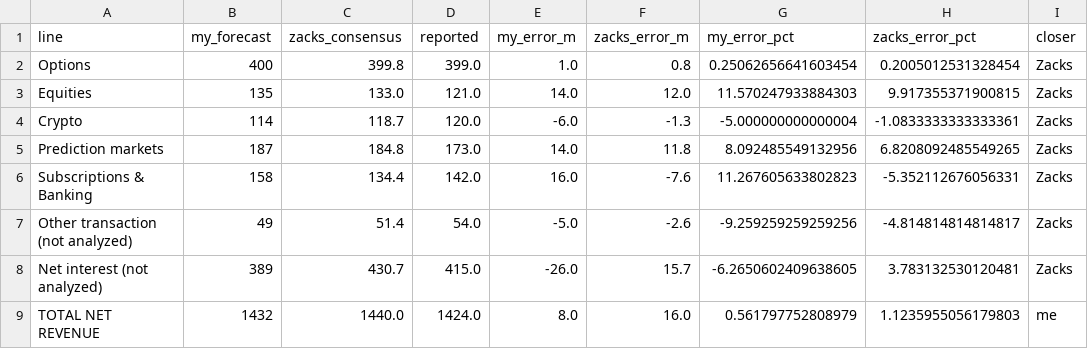
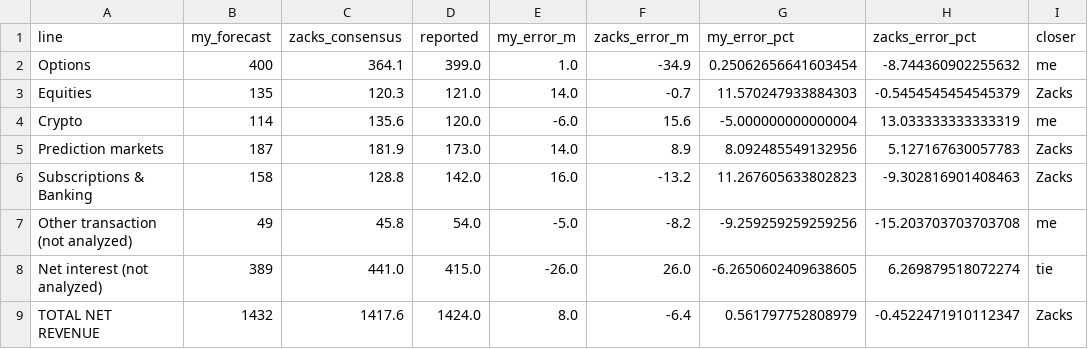
Before and after one commit to julixlyz08/robinhood-unbundled, a CSV file: outputs/q3_2026_vs_zacks.csv, drawn as a sheet.

Commit message:
Forecast review: use Zacks consensus published Oct 22

```diff
--- a/outputs/q3_2026_vs_zacks.csv
+++ b/outputs/q3_2026_vs_zacks.csv
@@ -1,9 +1,9 @@
 line,my_forecast,zacks_consensus,reported,my_error_m,zacks_error_m,my_error_pct,zacks_error_pct,closer
-Options,400,399.8,399.0,1.0,0.8,0.25062656641603454,0.2005012531328454,Zacks
-Equities,135,133.0,121.0,14.0,12.0,11.570247933884303,9.917355371900815,Zacks
-Crypto,114,118.7,120.0,-6.0,-1.3,-5.000000000000004,-1.0833333333333361,Zacks
-Prediction markets,187,184.8,173.0,14.0,11.8,8.092485549132956,6.8208092485549265,Zacks
-Subscriptions & Banking,158,134.4,142.0,16.0,-7.6,11.267605633802823,-5.352112676056331,Zacks
-Other transaction (not analyzed),49,51.4,54.0,-5.0,-2.6,-9.259259259259256,-4.814814814814817,Zacks
-Net interest (not analyzed),389,430.7,415.0,-26.0,15.7,-6.2650602409638605,3.783132530120481,Zacks
-TOTAL NET REVENUE,1432,1440.0,1424.0,8.0,16.0,0.561797752808979,1.1235955056179803,me
+Options,400,364.1,399.0,1.0,-34.9,0.25062656641603454,-8.744360902255632,me
+Equities,135,120.3,121.0,14.0,-0.7,11.570247933884303,-0.5454545454545379,Zacks
+Crypto,114,135.6,120.0,-6.0,15.6,-5.000000000000004,13.033333333333319,me
+Prediction markets,187,181.9,173.0,14.0,8.9,8.092485549132956,5.127167630057783,Zacks
+Subscriptions & Banking,158,128.8,142.0,16.0,-13.2,11.267605633802823,-9.302816901408463,Zacks
+Other transaction (not analyzed),49,45.8,54.0,-5.0,-8.2,-9.259259259259256,-15.203703703703708,me
+Net interest (not analyzed),389,441.0,415.0,-26.0,26.0,-6.2650602409638605,6.269879518072274,tie
+TOTAL NET REVENUE,1432,1417.6,1424.0,8.0,-6.4,0.561797752808979,-0.4522471910112347,Zacks
```
Also changed, not shown: 4 other files.
